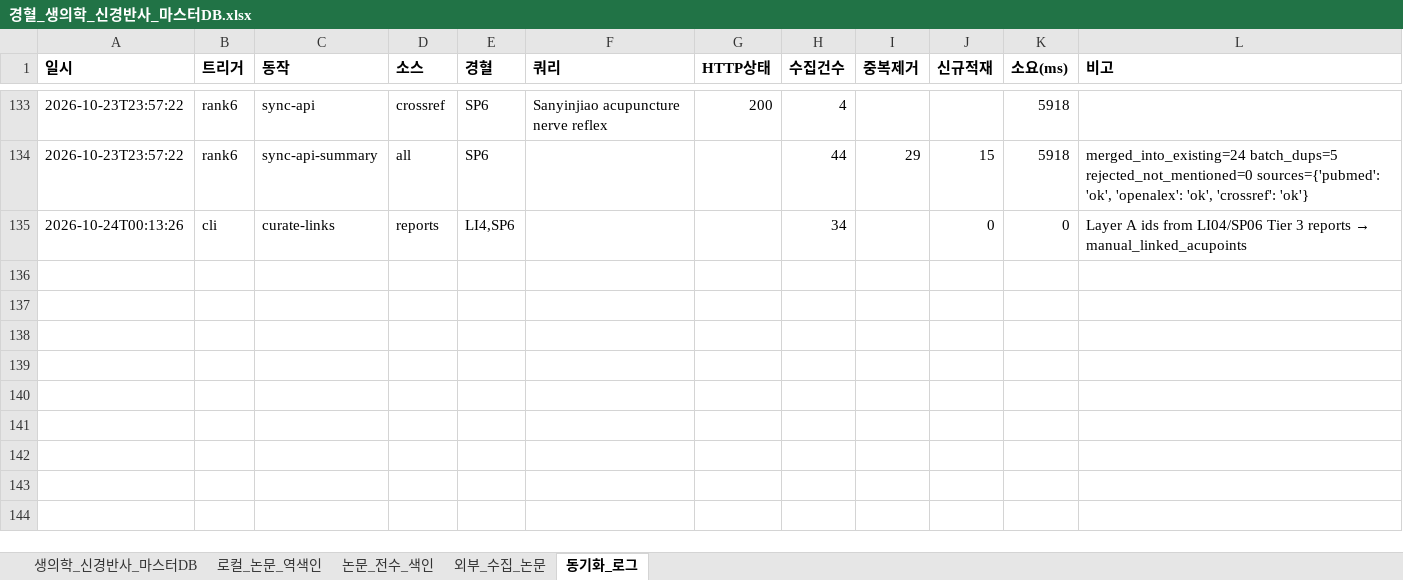
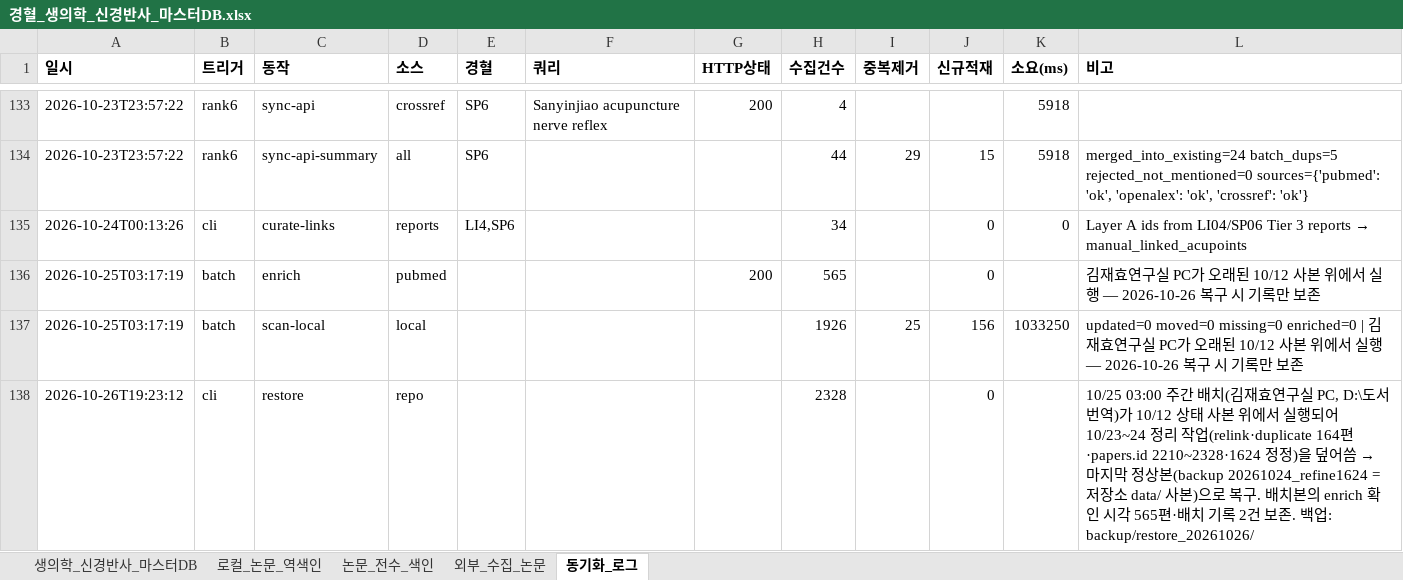
Before and after one commit to jaehyokim-sketch/acupoint_anatomy, an Excel workbook: data/경혈_생의학_신경반사_마스터DB.xlsx, sheet 동기화_로그, drawn as a sheet; only a part is shown, gaps mark what is left out; values as stored, in another font and other column widths than the file's, no borders; the diff names each change by its address in the sheet, - before the commit and + after, or states it on an @@ line.

```diff
--- a/data/경혈_생의학_신경반사_마스터DB.xlsx (sheet 동기화_로그)
+++ b/data/경혈_생의학_신경반사_마스터DB.xlsx (sheet 동기화_로그)
+row 136: 2026-10-25T03:17:19 | batch | enrich | pubmed |  |  | 200 | 565 |  | 0 |  | 김재효연구실 PC가 오래된 10/12 사본 위에서 실행 — 2026-10-26 복구 시 기록만 보존
+row 137: 2026-10-25T03:17:19 | batch | scan-local | local |  |  |  | 1926 | 25 | 156 | 1033250 | updated=0 moved=0 missing=0 enriched=0 | 김재효연구실 PC가 오래된 10/12 사본 위에서 실행 — 2026-10-26 복구 시 기록만 보존
+row 138: 2026-10-26T19:23:12 | cli | restore | repo |  |  |  | 2328 |  | 0 |  | 10/25 03:00 주간 배치(김재효연구실 PC, D:\도서 번역)가 10/12 상태 사본 위에서 실행되어 10/23~24 정리 작업(relink·duplicate 164편·papers.id 2210~2328·1624 정정)을 덮어씀 → 마지막 정상본(backup 20261024_refine1624 = 저장소 data/ 사본)으로 복구. 배치본의 enrich 확인 시각 565편·배치 기록 2건 보존. 백업: backup/restore_20261026/
```
Also changed, not shown: 2 other files.
